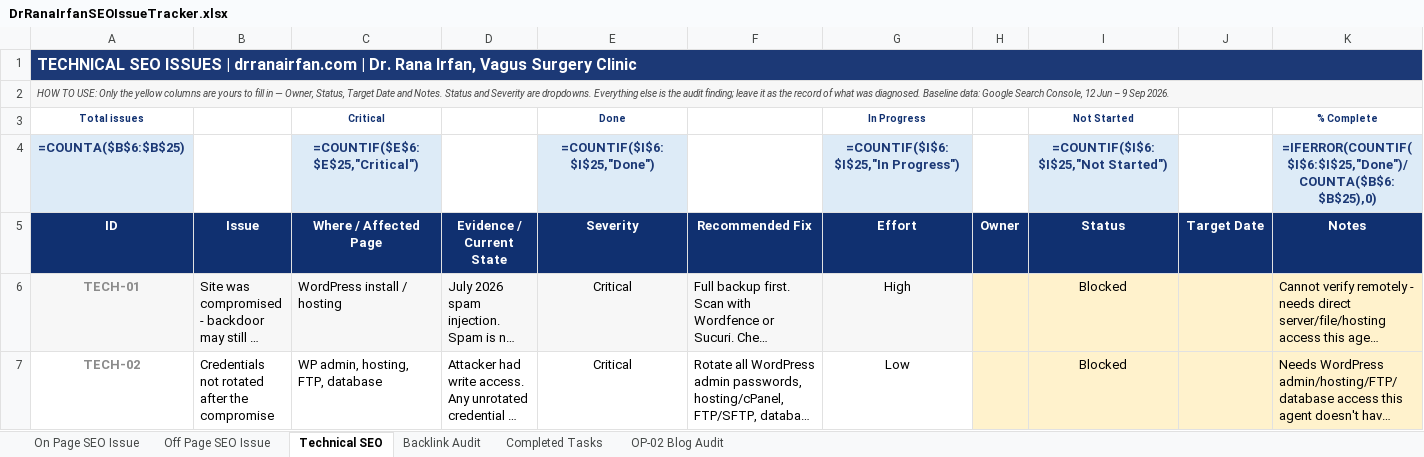
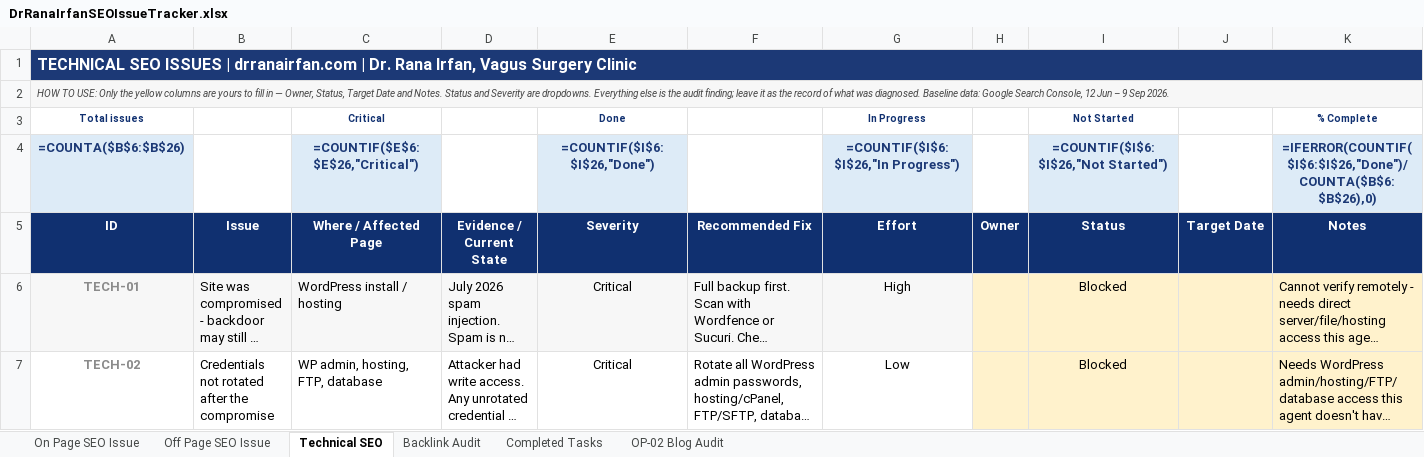
Before and after one commit to Intvagus/driv, an Excel workbook: docs/seo/DrRanaIrfanSEOIssueTracker.xlsx, sheet Technical SEO, drawn as a sheet; only a part is shown; long unchanged cells end in …; values as stored, in another font and other column widths than the file's, no borders; formulas without a stored value are shown as written; conditional formats not drawn; the diff covers the shown part only; the diff names each change by its address in the sheet, - before the commit and + after, or states it on an @@ line.

```diff
--- a/docs/seo/DrRanaIrfanSEOIssueTracker.xlsx (sheet Technical SEO)
+++ b/docs/seo/DrRanaIrfanSEOIssueTracker.xlsx (sheet Technical SEO)
-A4 (Total issues): =COUNTA($B$6:$B$25)
+A4 (Total issues): =COUNTA($B$6:$B$26)
-C4 (Critical): =COUNTIF($E$6:$E$25,"Critical")
+C4 (Critical): =COUNTIF($E$6:$E$26,"Critical")
-E4 (Done): =COUNTIF($I$6:$I$25,"Done")
+E4 (Done): =COUNTIF($I$6:$I$26,"Done")
-G4 (In Progress): =COUNTIF($I$6:$I$25,"In Progress")
+G4 (In Progress): =COUNTIF($I$6:$I$26,"In Progress")
-I4 (Not Started): =COUNTIF($I$6:$I$25,"Not Started")
+I4 (Not Started): =COUNTIF($I$6:$I$26,"Not Started")
-K4 (% Complete): =IFERROR(COUNTIF($I$6:$I$25,"Done")/COUNTA($B$6:$B$25),0)
+K4 (% Complete): =IFERROR(COUNTIF($I$6:$I$26,"Done")/COUNTA($B$6:$B$26),0)
```
Also changed, not shown: 1 added row elsewhere in this sheet, sheet On Page SEO Issue, sheet Completed Tasks.
